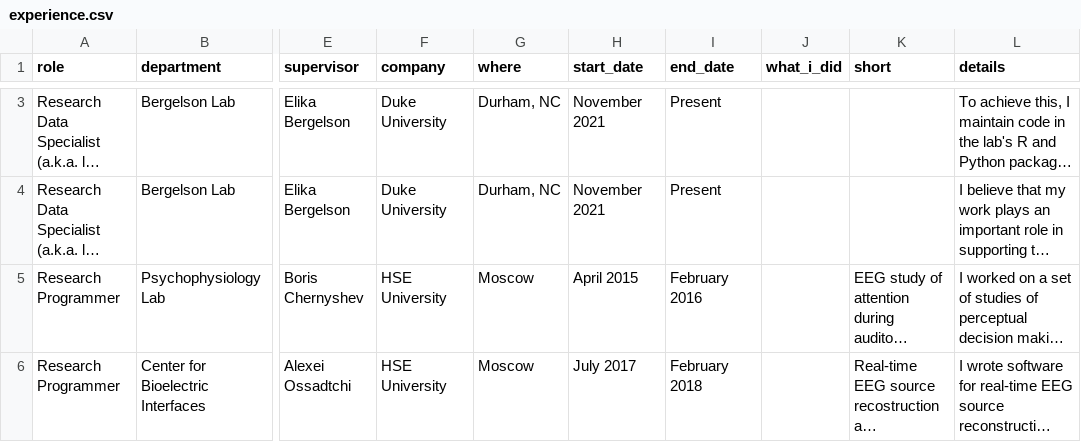
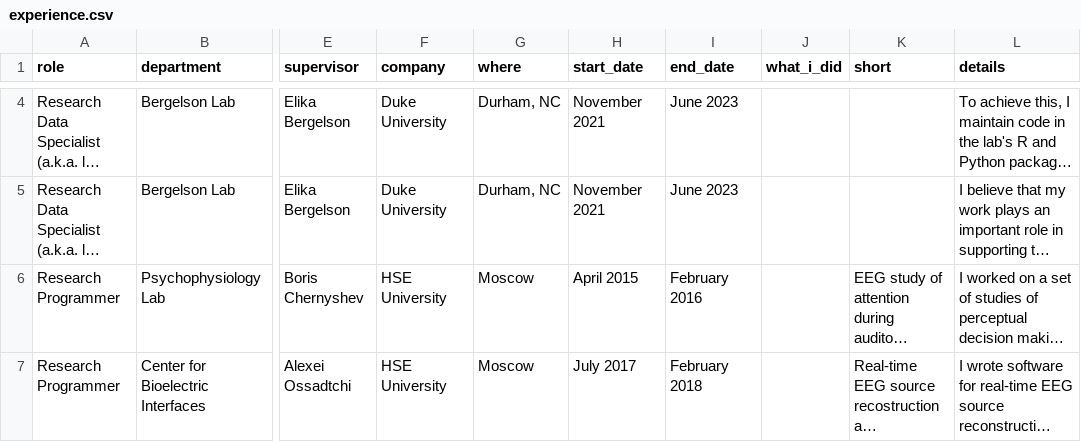
Before and after one commit to kalenkovich/cv, a CSV file: data/experience.csv, drawn as a sheet; only a part is shown, gaps mark what is left out; long unchanged cells end in …; addresses are those after the commit; the diff covers the shown part only; the diff names each change by its address in the sheet, - before the commit and + after, or states it on an @@ line.

Commit message:
feat: update June 2025

```diff
--- a/data/experience.csv
+++ b/data/experience.csv
-I4:I5 (end_date): Present
+I4:I5 (end_date): June 2023
```
Also changed, not shown: 1 added row and 1 edited cell elsewhere in this file, 14 other files.
